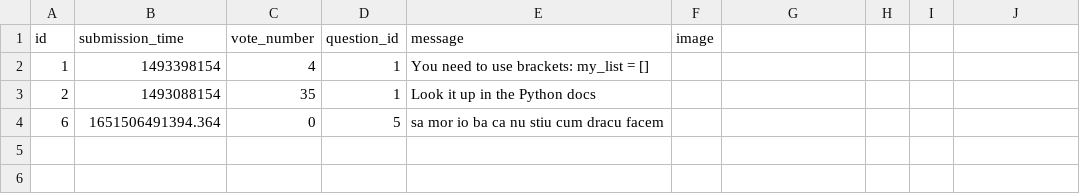
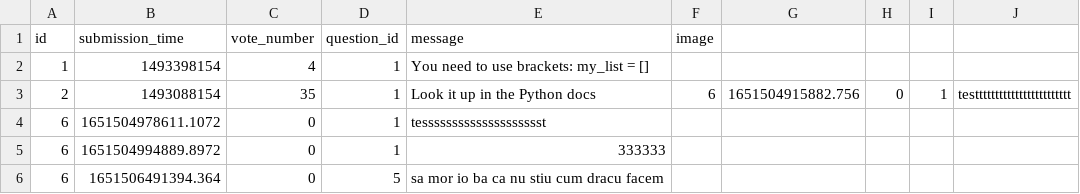
Before and after one commit to mGuy09/Ask-mate, a CSV file: sample_data/answer.csv, drawn as a sheet.

Commit message:
[feat] sort question task

```diff
--- a/sample_data/answer.csv
+++ b/sample_data/answer.csv
@@ -2,3 +2,5 @@ id,submission_time,vote_number,question_id,message,image
 1,1493398154,4,1,"You need to use brackets: my_list = []",
-2,1493088154,35,1,"Look it up in the Python docs",
+2,1493088154,35,1,"Look it up in the Python docs",6,1651504915882.756,0,1,testttttttttttttttttttttttt,
+6,1651504978611.1072,0,1,tesssssssssssssssssssst,
+6,1651504994889.8972,0,1,333333,
 6,1651506491394.364,0,5,"sa mor io ba ca nu stiu cum dracu facem
```
Also changed, not shown: sample_data/question.csv, 4 other files.
